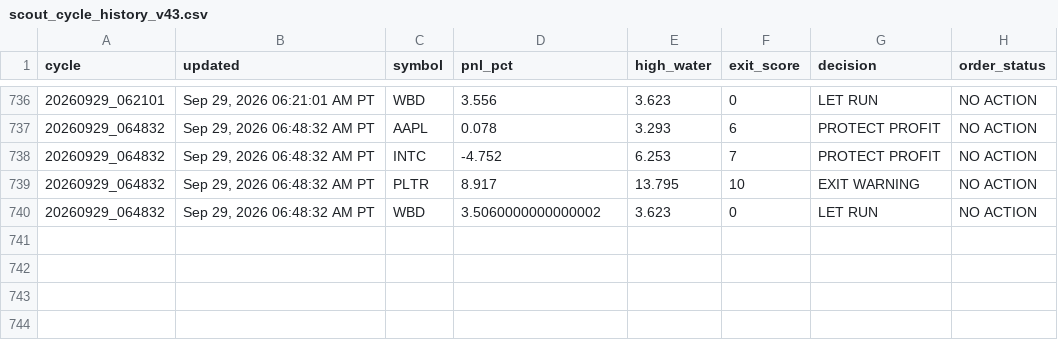
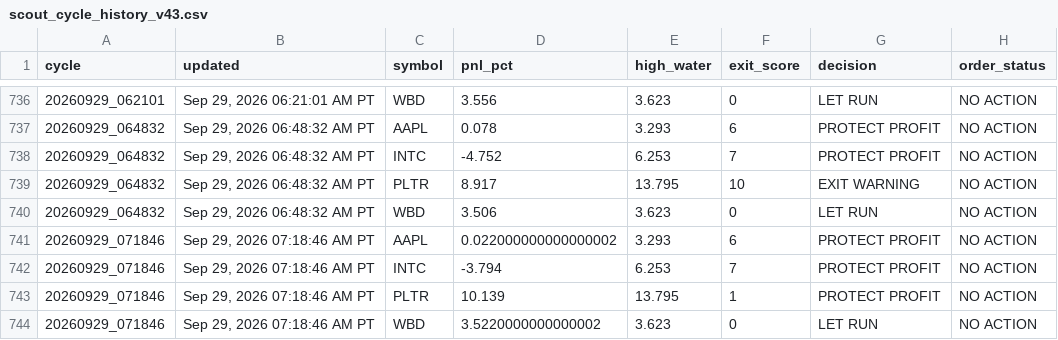
Before and after one commit to Kodamafire/scout-mobile, a CSV file: .scout/scout_cycle_history_v43.csv, drawn as a sheet; only a part is shown, gaps mark what is left out.

Commit message:
Scout automatic cycle

```diff
--- a/.scout/scout_cycle_history_v43.csv
+++ b/.scout/scout_cycle_history_v43.csv
@@ -739,2 +739,6 @@ cycle,updated,symbol,pnl_pct,high_water,exit_score,decision,order_status
 20260929_064832,"Sep 29, 2026 06:48:32 AM PT",PLTR,8.917,13.795,10,EXIT WARNING,NO ACTION
-20260929_064832,"Sep 29, 2026 06:48:32 AM PT",WBD,3.5060000000000002,3.623,0,LET RUN,NO ACTION
+20260929_064832,"Sep 29, 2026 06:48:32 AM PT",WBD,3.506,3.623,0,LET RUN,NO ACTION
+20260929_071846,"Sep 29, 2026 07:18:46 AM PT",AAPL,0.022000000000000002,3.293,6,PROTECT PROFIT,NO ACTION
+20260929_071846,"Sep 29, 2026 07:18:46 AM PT",INTC,-3.794,6.253,7,PROTECT PROFIT,NO ACTION
+20260929_071846,"Sep 29, 2026 07:18:46 AM PT",PLTR,10.139,13.795,1,PROTECT PROFIT,NO ACTION
+20260929_071846,"Sep 29, 2026 07:18:46 AM PT",WBD,3.5220000000000002,3.623,0,LET RUN,NO ACTION
```
Also changed, not shown: 2 other files.
